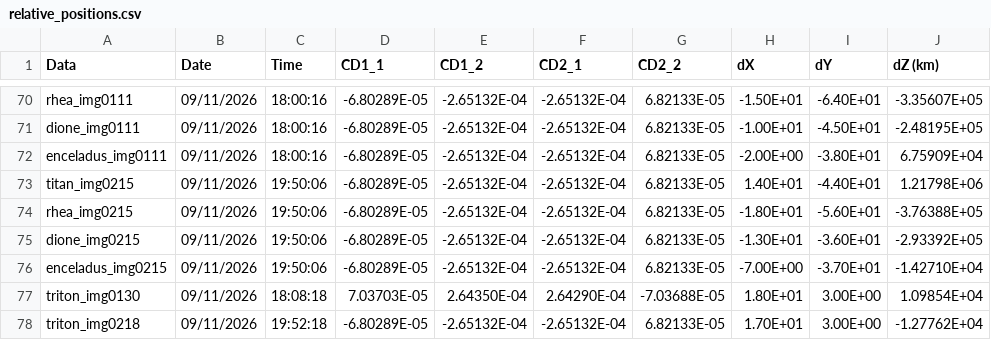
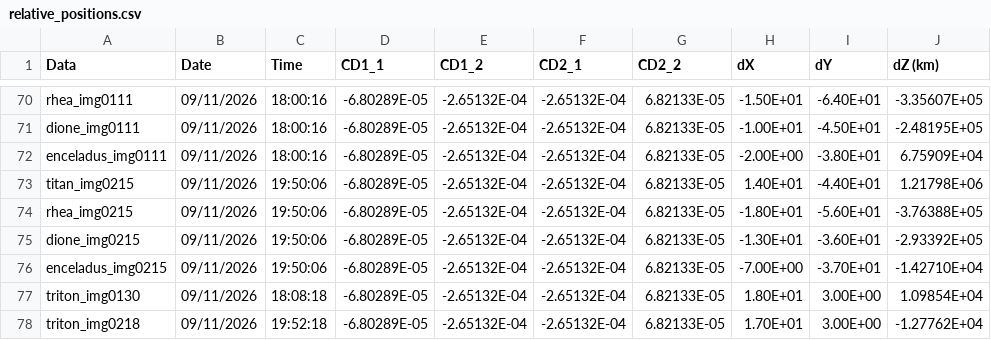
Before and after one commit to euanCampbell4/saturn_moons, a CSV file: data/relative_positions.csv, drawn as a sheet; only a part is shown, gaps mark what is left out; the diff names each change by its address in the sheet, - before the commit and + after, or states it on an @@ line.

```diff
--- a/data/relative_positions.csv
+++ b/data/relative_positions.csv
-D77 (CD1_1): 7.03703E-05
+D77 (CD1_1): -6.80289E-05
-E77 (CD1_2): 2.64350E-04
+E77 (CD1_2): -2.65132E-04
-F77 (CD2_1): 2.64290E-04
+F77 (CD2_1): -2.65132E-04
-G77 (CD2_2): -7.03688E-05
+G77 (CD2_2): 6.82133E-05
```
Also changed, not shown: results/physics_moons.csv, 2 other files.
